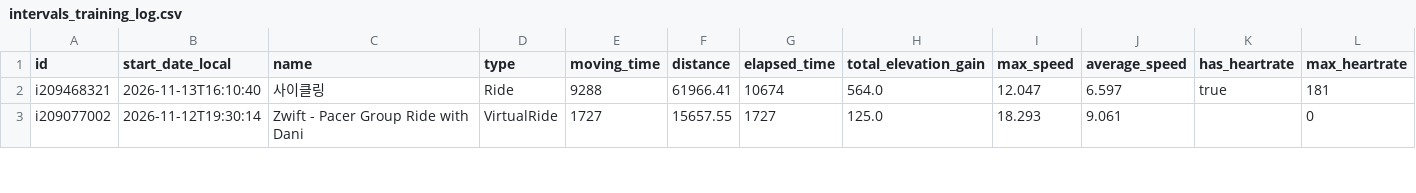
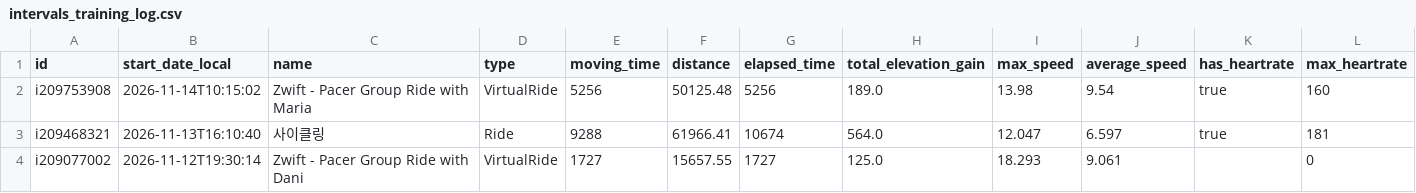
Before and after one commit to lewonhee-byte/intervals-to-notebooklm, a CSV file: intervals_training_log.csv, drawn as a sheet; only a part is shown; rows hold the shown columns only; the diff names each change by its address in the sheet, - before the commit and + after, or states it on an @@ line.

```diff
--- a/intervals_training_log.csv
+++ b/intervals_training_log.csv
+row 2: i209753908 | 2026-11-14T10:15:02 | Zwift - Pacer Group Ride with Maria | VirtualRide | 5256 | 50125.48 | 5256 | 189.0 | 13.98 | 9.54 | true | 160
```
